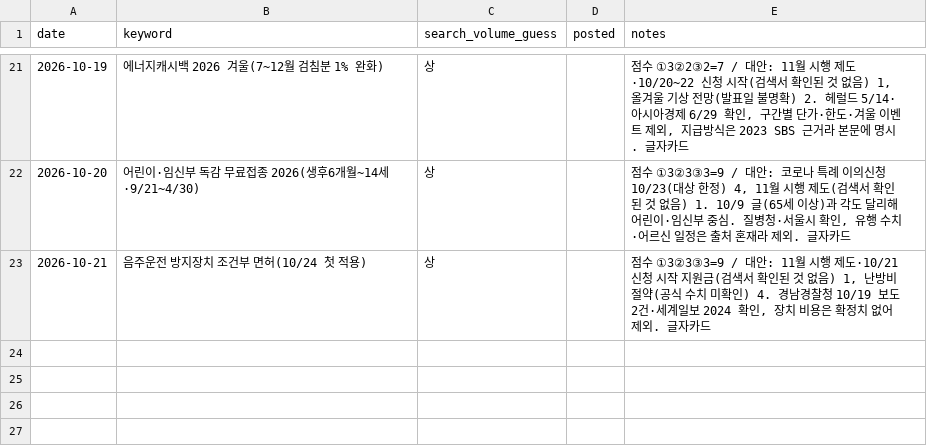
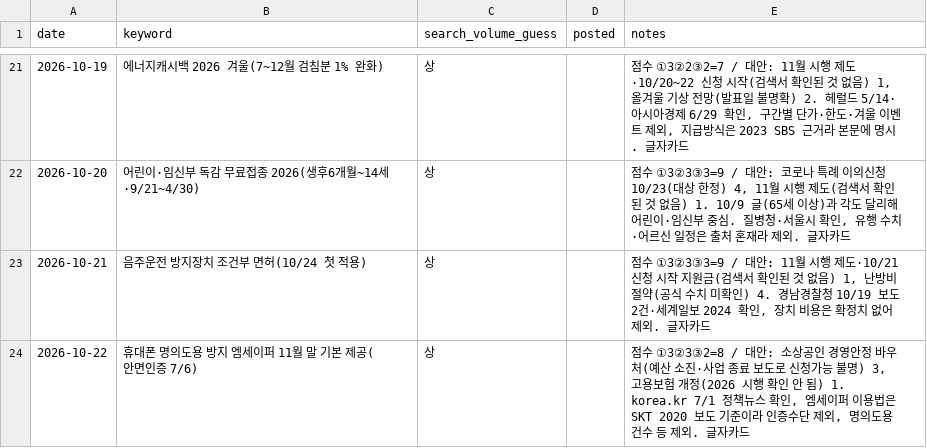
Before and after one commit to helperpanda/agent-hq, a CSV file: divisions/blog/keywords.csv, drawn as a sheet; only a part is shown, gaps mark what is left out.

Commit message:
auto: blog

```diff
--- a/divisions/blog/keywords.csv
+++ b/divisions/blog/keywords.csv
@@ -23 +23,2 @@ date,keyword,search_volume_guess,posted,notes
 2026-10-21,음주운전 방지장치 조건부 면허(10/24 첫 적용),상,,"점수 ①3②3③3=9 / 대안: 11월 시행 제도·10/21 신청 시작 지원금(검색서 확인된 것 없음) 1, 난방비 절약(공식 수치 미확인) 4. 경남경찰청 10/19 보도 2건·세계일보 2024 확인, 장치 비용은 확정치 없어 제외. 글자카드"
+2026-10-22,휴대폰 명의도용 방지 엠세이퍼 11월 말 기본 제공(안면인증 7/6),상,,"점수 ①3②3③2=8 / 대안: 소상공인 경영안정 바우처(예산 소진·사업 종료 보도로 신청가능 불명) 3, 고용보험 개정(2026 시행 확인 안 됨) 1. korea.kr 7/1 정책뉴스 확인, 엠세이퍼 이용법은 SKT 2020 보도 기준이라 인증수단 제외, 명의도용 건수 등 제외. 글자카드"
```
Also changed, not shown: 3 other files.
